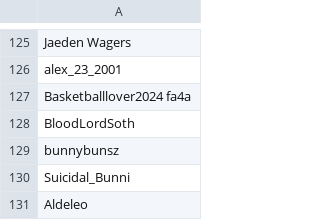
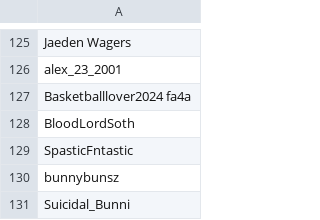
Before and after one commit to SpiritXR/Patreon-List-Manager-List, a CSV file: Manager List.csv, drawn as a sheet; only a part is shown, gaps mark what is left out; the shorter side is filled out with more unchanged rows.

Commit message:
Update Manager List.csv
added SpasticFntastic (Bottom of the rocks)

```diff
--- a/Manager List.csv
+++ b/Manager List.csv
@@ -128,2 +128,3 @@ Basketballlover2024 fa4a
 BloodLordSoth
+SpasticFntastic
 bunnybunsz
```
